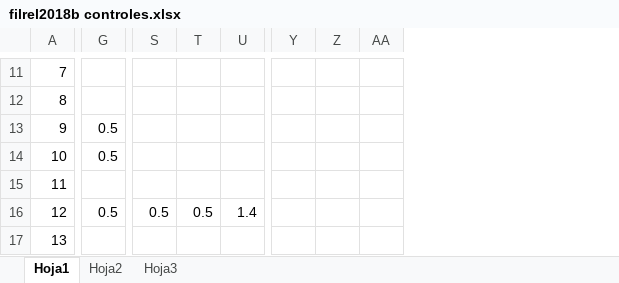
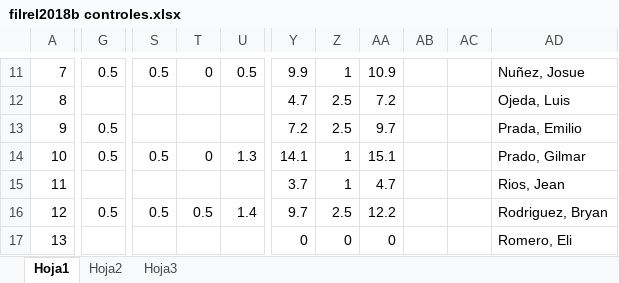
Before and after one commit to zaboltar/zaboltar.github.io, an Excel workbook: assets uarm/filrel2018b controles.xlsx, sheet Hoja1, drawn as a sheet; only a part is shown, gaps mark what is left out; values as stored, in another font and other column widths than the file's, no cell formats; removed rows and columns are numbered as before the commit, all else as after; the diff covers the shown part only; the diff names each change by its address in the sheet, - before the commit and + after, or states it on an @@ line.

```diff
--- a/assets uarm/filrel2018b controles.xlsx (sheet Hoja1)
+++ b/assets uarm/filrel2018b controles.xlsx (sheet Hoja1)
-column Y, empty
-column Z, empty
-column AA, empty
+column Y, rows 11-17: 9.9 | 4.7 | 7.2 | 14.1 | 3.7 | 9.7 | 0
+column Z, rows 11-17: 1 | 2.5 | 2.5 | 1 | 1 | 2.5 | 0
+column AA, rows 11-17: 10.9 | 7.2 | 9.7 | 15.1 | 4.7 | 12.2 | 0
+column AB, empty
+column AC, empty
+column AD, rows 11-17: Nuñez, Josue | Ojeda, Luis | Prada, Emilio | Prado, Gilmar | Rios, Jean | Rodriguez, Bryan | Romero, Eli
-G11: (empty)
+G11: 0.5
-S11: (empty)
+S11: 0.5
-T11: (empty)
+T11: 0
-U11: (empty)
+U11: 0.5
-S14: (empty)
+S14: 0.5
-T14: (empty)
+T14: 0
-U14: (empty)
+U14: 1.3
```
Also changed, not shown: 39 edited cells elsewhere in this sheet, cell formats, 2 other files.
